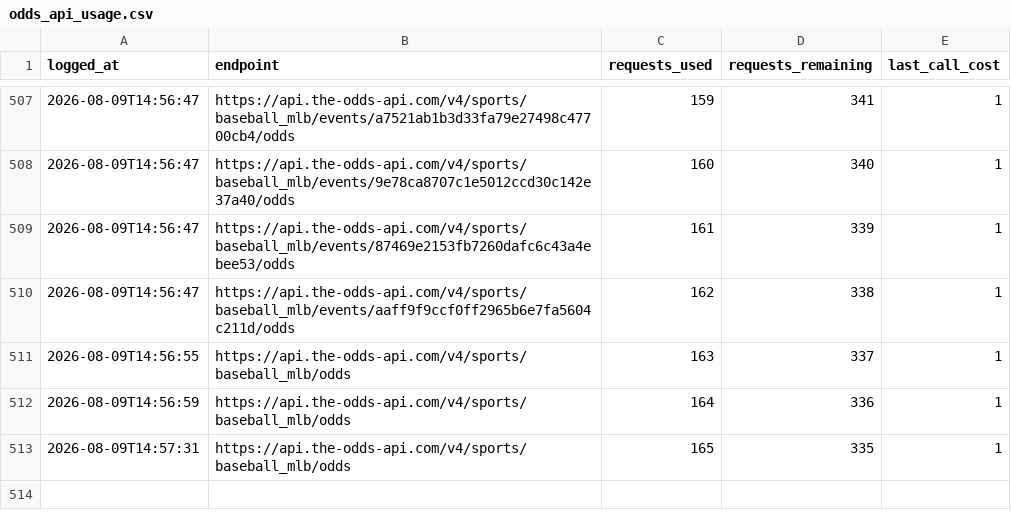
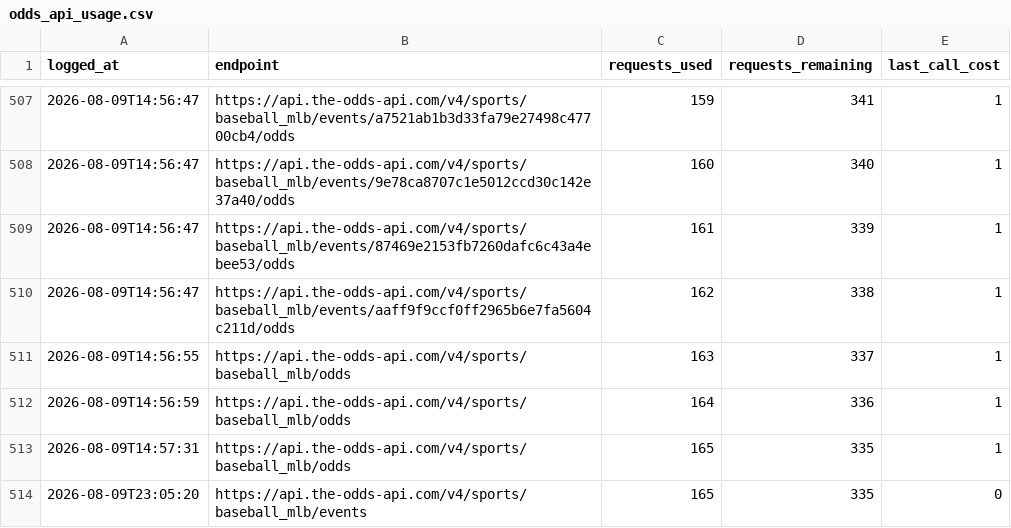
Before and after one commit to jackgoad05-afk/mlb-k-props, a CSV file: output/odds_api_usage.csv, drawn as a sheet; only a part is shown, gaps mark what is left out; the diff names each change by its address in the sheet, - before the commit and + after, or states it on an @@ line.

```diff
--- a/output/odds_api_usage.csv
+++ b/output/odds_api_usage.csv
+row 514: 2026-08-09T23:05:20 | https://api.the-odds-api.com/v4/sports/baseball_mlb/events | 165 | 335 | 0
```
